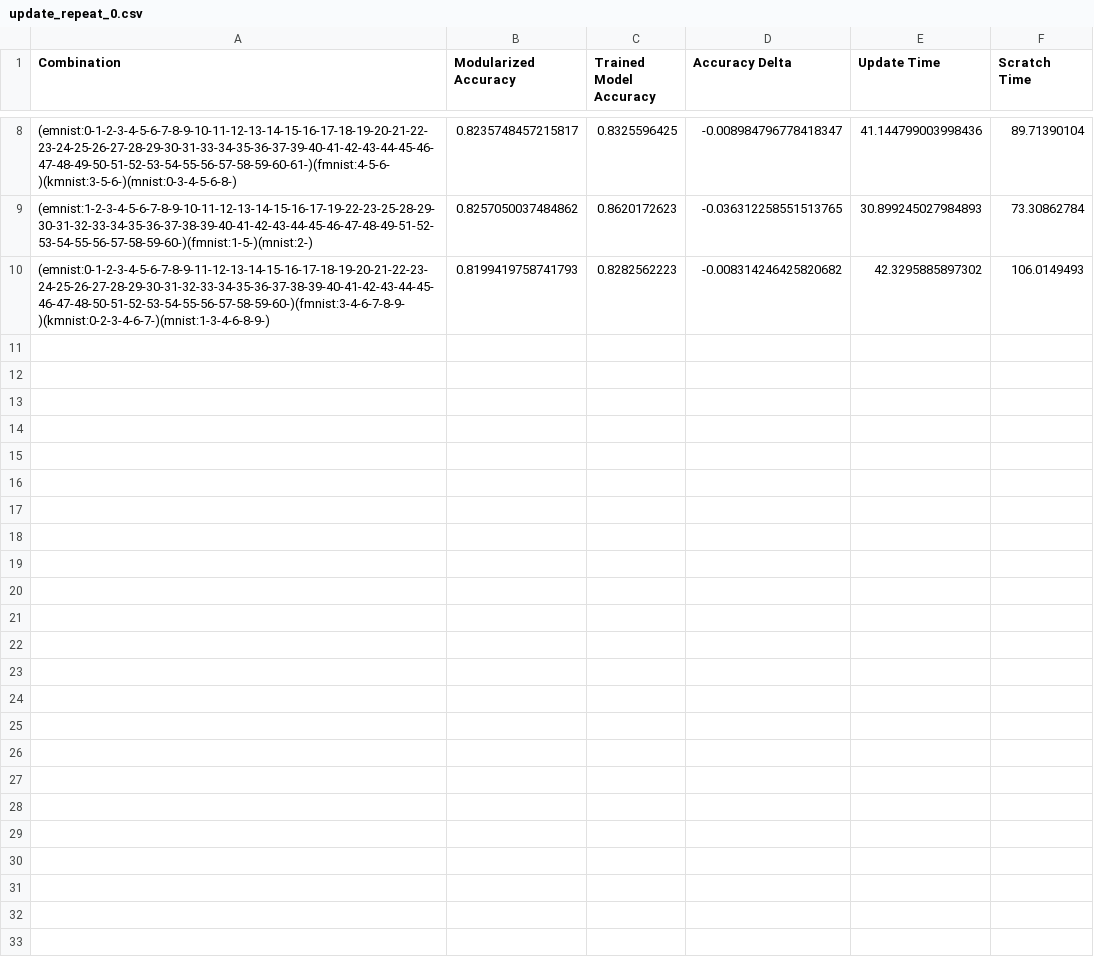
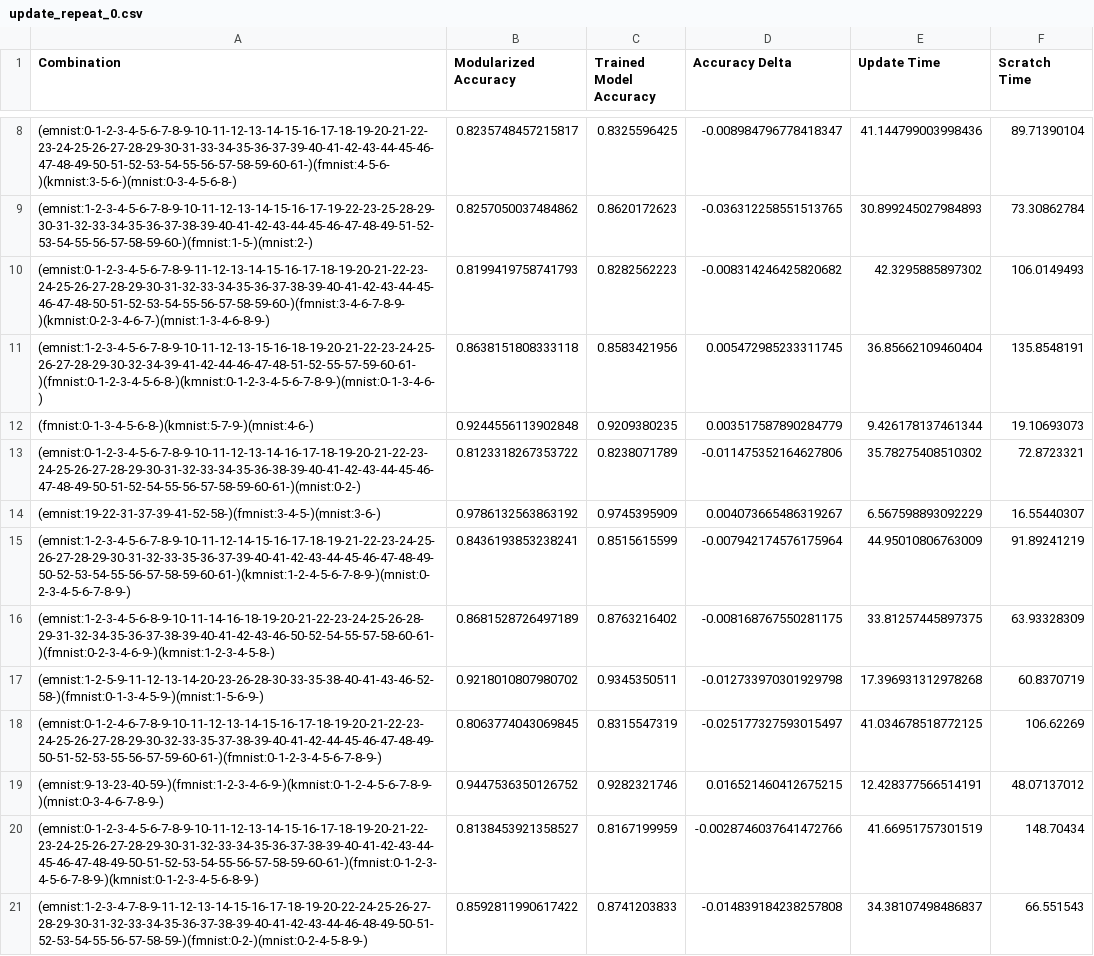
Before and after one commit to sayemimtiaz/moduleComposition, a CSV file: result/update_repeat_0.csv, drawn as a sheet; only a part is shown, gaps mark what is left out.

```diff
--- a/result/update_repeat_0.csv
+++ b/result/update_repeat_0.csv
@@ -10 +10,12 @@ Combination,Modularized Accuracy,Trained Model Accuracy,Accuracy Delta,Update Ti
 (emnist:0-1-2-3-4-5-6-7-8-9-11-12-13-14-15-16-17-18-19-20-21-22-23-24-25-26-27-28-29-30-31-32-33-34-35-36-37-38-39-40-41-42-43-44-45-46-47-48-50-51-52-53-54-55-56-57-58-59-60-)(fmnist:3-4-6-7-8-9-)(kmnist:0-2-3-4-6-7-)(mnist:1-3-4-6-8-9-),0.8199419758741793,0.8282562223,-0.008314246425820682,42.3295885897302,106.0149493
+(emnist:1-2-3-4-5-6-7-8-9-10-11-12-13-15-16-18-19-20-21-22-23-24-25-26-27-28-29-30-32-34-39-41-42-44-46-47-48-51-52-55-57-59-60-61-)(fmnist:0-1-2-3-4-5-6-8-)(kmnist:0-1-2-3-4-5-6-7-8-9-)(mnist:0-1-3-4-6-),0.8638151808333118,0.8583421956,0.005472985233311745,36.85662109460404,135.8548191
+(fmnist:0-1-3-4-5-6-8-)(kmnist:5-7-9-)(mnist:4-6-),0.9244556113902848,0.9209380235,0.003517587890284779,9.426178137461344,19.10693073
+(emnist:0-1-2-3-4-5-6-7-8-9-10-11-12-13-14-16-17-18-19-20-21-22-23-24-25-26-27-28-29-30-31-32-33-34-35-36-38-39-40-41-42-43-44-45-46-47-48-49-50-51-52-54-55-56-57-58-59-60-61-)(mnist:0-2-),0.8123318267353722,0.8238071789,-0.011475352164627806,35.78275408510302,72.8723321
+(emnist:19-22-31-37-39-41-52-58-)(fmnist:3-4-5-)(mnist:3-6-),0.9786132563863192,0.9745395909,0.004073665486319267,6.567598893092229,16.55440307
+(emnist:1-2-3-4-5-6-7-8-9-10-11-12-14-15-16-17-18-19-21-22-23-24-25-26-27-28-29-30-31-32-33-35-36-37-39-40-41-42-43-44-45-46-47-48-49-50-52-53-54-55-56-57-58-59-60-61-)(kmnist:1-2-4-5-6-7-8-9-)(mnist:0-2-3-4-5-6-7-8-9-),0.8436193853238241,0.8515615599,-0.007942174576175964,44.95010806763009,91.89241219
+(emnist:1-2-3-4-5-6-8-9-10-11-14-16-18-19-20-21-22-23-24-25-26-28-29-31-32-34-35-36-37-38-39-40-41-42-43-46-50-52-54-55-57-58-60-61-)(fmnist:0-2-3-4-6-9-)(kmnist:1-2-3-4-5-8-),0.8681528726497189,0.8763216402,-0.008168767550281175,33.81257445897375,63.93328309
+(emnist:1-2-5-9-11-12-13-14-20-23-26-28-30-33-35-38-40-41-43-46-52-58-)(fmnist:0-1-3-4-5-9-)(mnist:1-5-6-9-),0.9218010807980702,0.9345350511,-0.012733970301929798,17.396931312978268,60.8370719
+(emnist:0-1-2-4-6-7-8-9-10-11-12-13-14-15-16-17-18-19-20-21-22-23-24-25-26-27-28-29-30-32-33-35-37-38-39-40-41-42-44-45-46-47-48-49-50-51-52-53-55-56-57-59-60-61-)(fmnist:0-1-2-3-4-5-6-7-8-9-),0.8063774043069845,0.8315547319,-0.025177327593015497,41.034678518772125,106.62269
+(emnist:9-13-23-40-59-)(fmnist:1-2-3-4-6-9-)(kmnist:0-1-2-4-5-6-7-8-9-)(mnist:0-3-4-6-7-8-9-),0.9447536350126752,0.9282321746,0.016521460412675215,12.428377566514191,48.07137012
+(emnist:0-1-2-3-4-5-6-7-8-9-10-11-12-13-14-15-16-17-18-19-20-21-22-23-24-25-26-27-28-29-30-31-32-33-34-35-36-37-38-39-40-41-42-43-44-45-46-47-48-49-50-51-52-53-54-55-56-57-58-59-60-61-)(fmnist:0-1-2-3-4-5-6-7-8-9-)(kmnist:0-1-2-3-4-5-6-8-9-),0.8138453921358527,0.8167199959,-0.0028746037641472766,41.66951757301519,148.70434
+(emnist:1-2-3-4-7-8-9-11-12-13-14-15-16-17-18-19-20-22-24-25-26-27-28-29-30-31-32-33-34-35-36-37-38-39-40-41-42-43-44-46-48-49-50-51-52-53-54-55-56-57-58-59-)(fmnist:0-2-)(mnist:0-2-4-5-8-9-),0.8592811990617422,0.8741203833,-0.014839184238257808,34.38107498486837,66.551543
```
Also changed, not shown: 6 other files.
